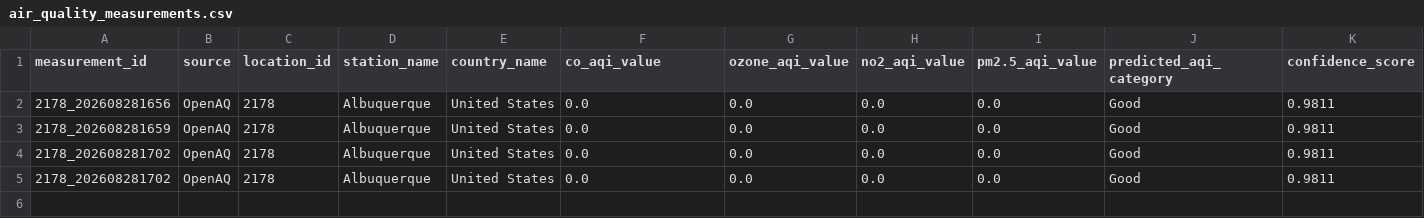
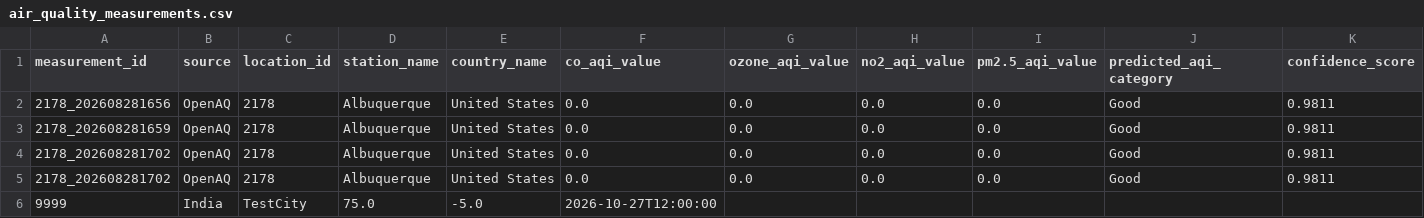
Before and after one commit to vimalvijay06/datascienceee, a CSV file: data/processed/air_quality_measurements.csv, drawn as a sheet; only a part is shown; rows hold the shown columns only; the diff names each change by its address in the sheet, - before the commit and + after, or states it on an @@ line.

```diff
--- a/data/processed/air_quality_measurements.csv
+++ b/data/processed/air_quality_measurements.csv
+row 6: 9999 | India | TestCity | 75.0 | -5.0 | 2026-10-27T12:00:00
```
Also changed, not shown: 1 other file.
